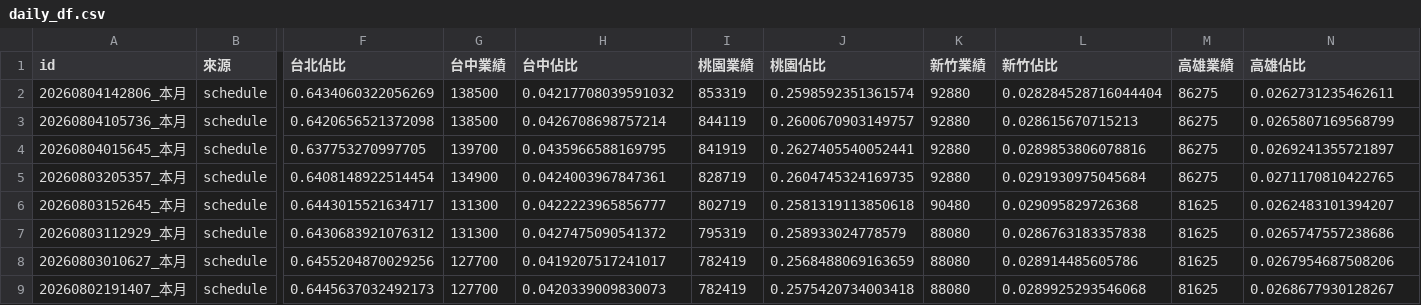
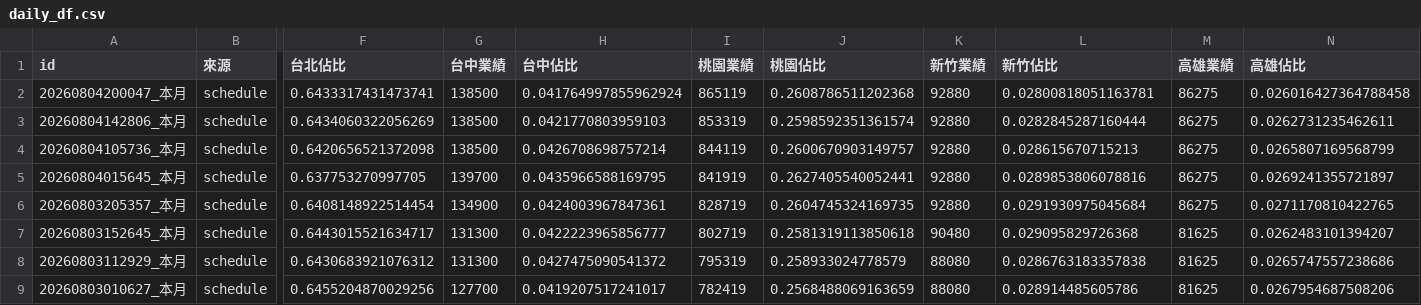
Before and after one commit to jenny-smart/tool-system, a CSV file: dashboard_data/latest/daily_df.csv, drawn as a sheet; only a part is shown, gaps mark what is left out; the shorter side is filled out with more unchanged rows; addresses are those after the commit; rows hold the shown columns only; the diff names each change by its address in the sheet, - before the commit and + after, or states it on an @@ line.

```diff
--- a/dashboard_data/latest/daily_df.csv
+++ b/dashboard_data/latest/daily_df.csv
+row 2: 20260804200047_本月 | schedule | 0.6433317431473741 | 138500 | 0.041764997855962924 | 865119 | 0.2608786511202368 | 92880 | 0.02800818051163781 | 86275 | 0.026016427364788458
-H3 (台中佔比): 0.04217708039591032
+H3 (台中佔比): 0.0421770803959103
-L3 (新竹佔比): 0.028284528716044404
+L3 (新竹佔比): 0.0282845287160444
```
Also changed, not shown: dashboard_data/latest/df1.csv, dashboard_data/latest/df2.csv, 6 other files.
